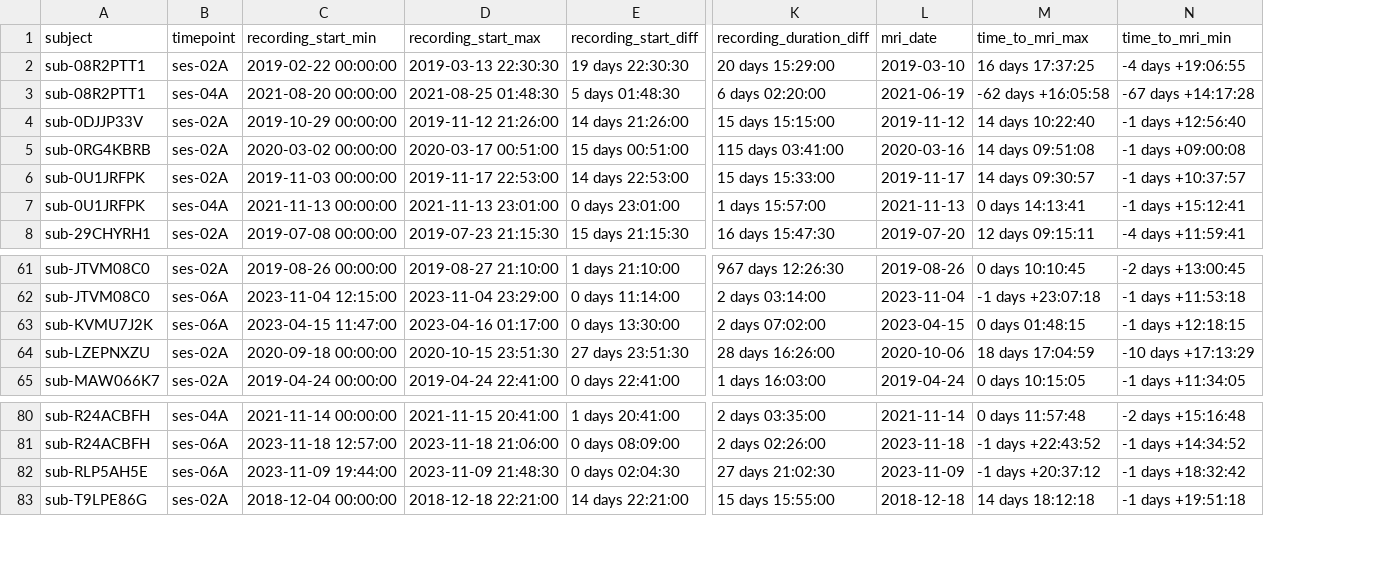
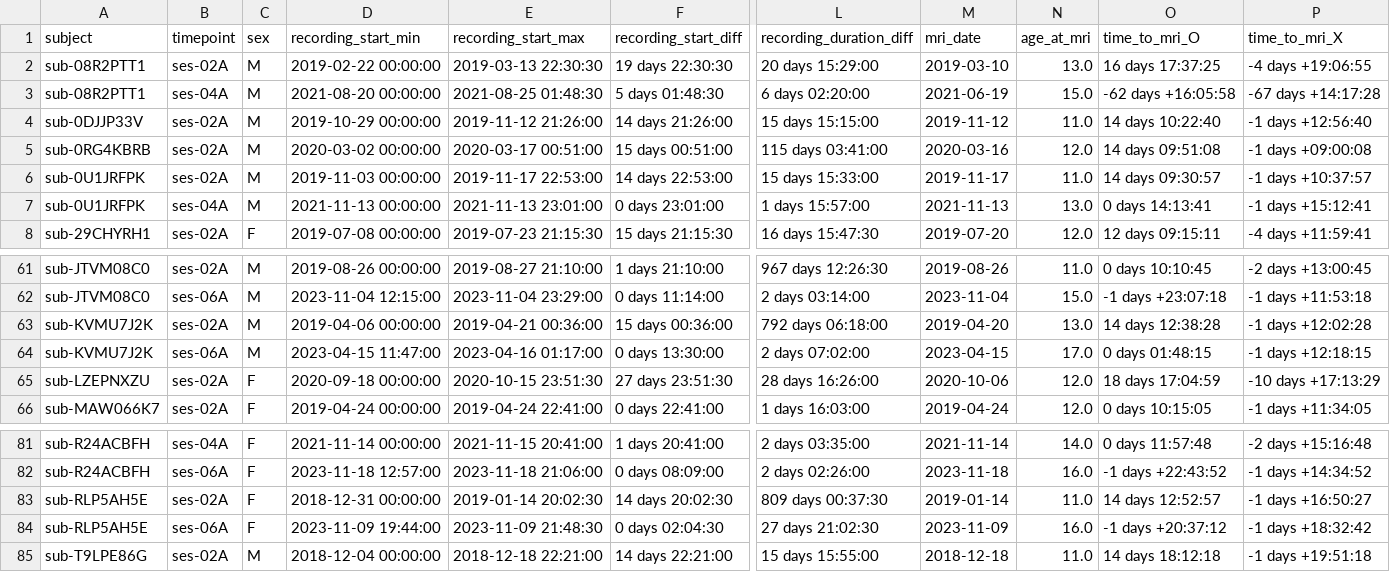
Before and after one commit to MMCoder151/ABCDNeuroPredict, a CSV file: output/fit_scan_summary.csv, drawn as a sheet; only a part is shown, gaps mark what is left out; addresses are those after the commit; rows hold the shown columns only; the diff names each change by its address in the sheet, - before the commit and + after, or states it on an @@ line.

Commit message:
Added data import to Preprocessing (WIP)

```diff
--- a/output/fit_scan_summary.csv
+++ b/output/fit_scan_summary.csv
+column C (sex), rows 2-8: M | M | M | M | M | M | F; rows 61-62: M | M; rows 64-66: M | F | F; rows 81-82: F | F; rows 84-85: F | M
+column N (age_at_mri), rows 2-8: 13.0 | 15.0 | 11.0 | 12.0 | 11.0 | 13.0 | 12.0; rows 61-62: 11.0 | 15.0; rows 64-66: 17.0 | 12.0 | 12.0; rows 81-82: 14.0 | 16.0; rows 84-85: 16.0 | 11.0
-O1: time_to_mri_max
+O1: time_to_mri_O
-P1: time_to_mri_min
+P1: time_to_mri_X
+row 63: sub-KVMU7J2K | ses-02A | M | 2019-04-06 00:00:00 | 2019-04-21 00:36:00 | 15 days 00:36:00 | 792 days 06:18:00 | 2019-04-20 | 13.0 | 14 days 12:38:28 | -1 days +12:02:28
+row 83: sub-RLP5AH5E | ses-02A | F | 2018-12-31 00:00:00 | 2019-01-14 20:02:30 | 14 days 20:02:30 | 809 days 00:37:30 | 2019-01-14 | 11.0 | 14 days 12:52:57 | -1 days +16:50:27
```
Also changed, not shown: 2 other files.
